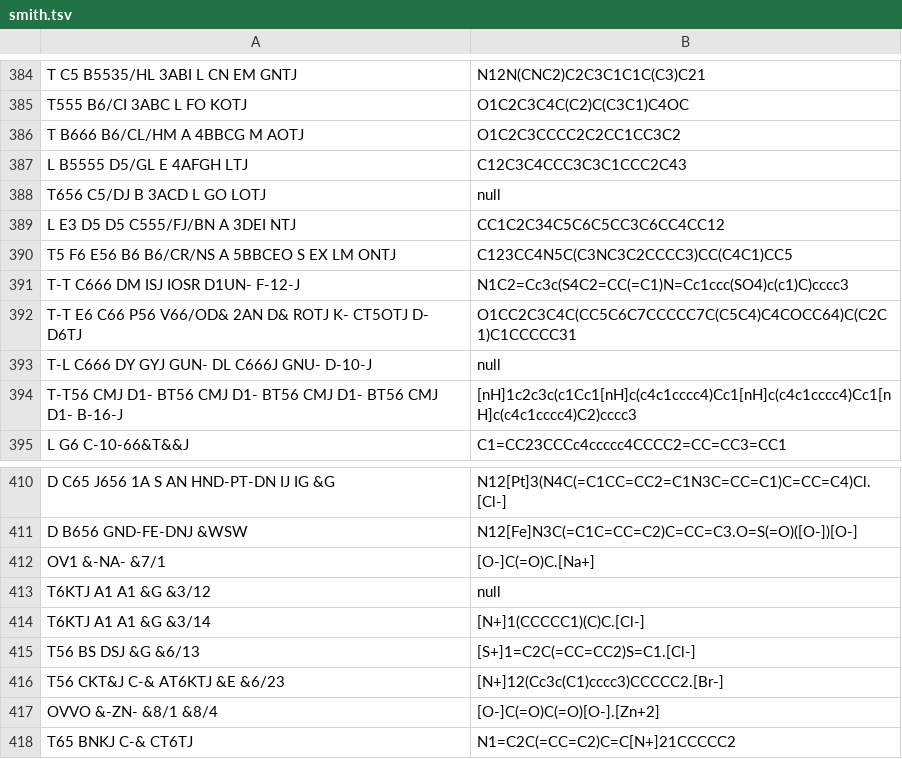
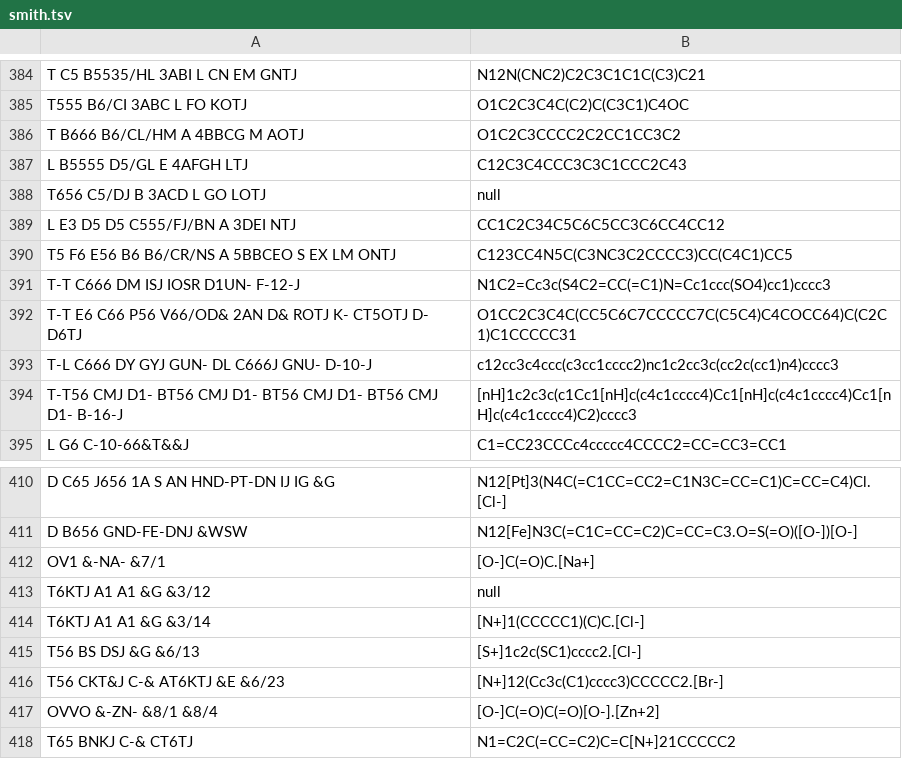
Before and after one commit to Mblakey/wiswesser, a TSV file: data/smith.tsv, drawn as a sheet; only a part is shown, gaps mark what is left out.

```diff
--- a/data/smith.tsv
+++ b/data/smith.tsv
@@ -390,5 +390,5 @@ L E3 D5 D5 C555/FJ/BN A 3DEI NTJ	CC1C2C34C5C6C5CC3C6CC4CC12
 T5 F6 E56 B6 B6/CR/NS A 5BBCEO S EX LM ONTJ	C123CC4N5C(C3NC3C2CCCC3)CC(C4C1)CC5		
-T-T C666 DM ISJ IOSR D1UN- F-12-J	N1C2=Cc3c(S4C2=CC(=C1)N=Cc1ccc(SO4)c(c1)C)cccc3
+T-T C666 DM ISJ IOSR D1UN- F-12-J	N1C2=Cc3c(S4C2=CC(=C1)N=Cc1ccc(SO4)cc1)cccc3
 T-T E6 C66 P56 V66/OD& 2AN D& ROTJ K- CT5OTJ D- D6TJ	O1CC2C3C4C(CC5C6C7CCCCC7C(C5C4)C4COCC64)C(C2C1)C1CCCCC31	
-T-L C666 DY GYJ GUN- DL C666J GNU- D-10-J	null
+T-L C666 DY GYJ GUN- DL C666J GNU- D-10-J	c12cc3c4ccc(c3cc1cccc2)nc1c2cc3c(cc2c(cc1)n4)cccc3
 T-T56 CMJ D1- BT56 CMJ D1- BT56 CMJ D1- BT56 CMJ D1- B-16-J	[nH]1c2c3c(c1Cc1[nH]c(c4c1cccc4)Cc1[nH]c(c4c1cccc4)Cc1[nH]c(c4c1cccc4)C2)cccc3	
@@ -414,3 +414,3 @@ T6KTJ A1 A1 &G &3/12	null
 T6KTJ A1 A1 &G &3/14	[N+]1(CCCCC1)(C)C.[Cl-]	
-T56 BS DSJ &G &6/13	[S+]1=C2C(=CC=CC2)S=C1.[Cl-]	
+T56 BS DSJ &G &6/13	[S+]1c2c(SC1)cccc2.[Cl-]	
 T56 CKT&J C-& AT6KTJ &E &6/23	[N+]12(Cc3c(C1)cccc3)CCCCC2.[Br-]	
```
Also changed, not shown: 1 other file.
